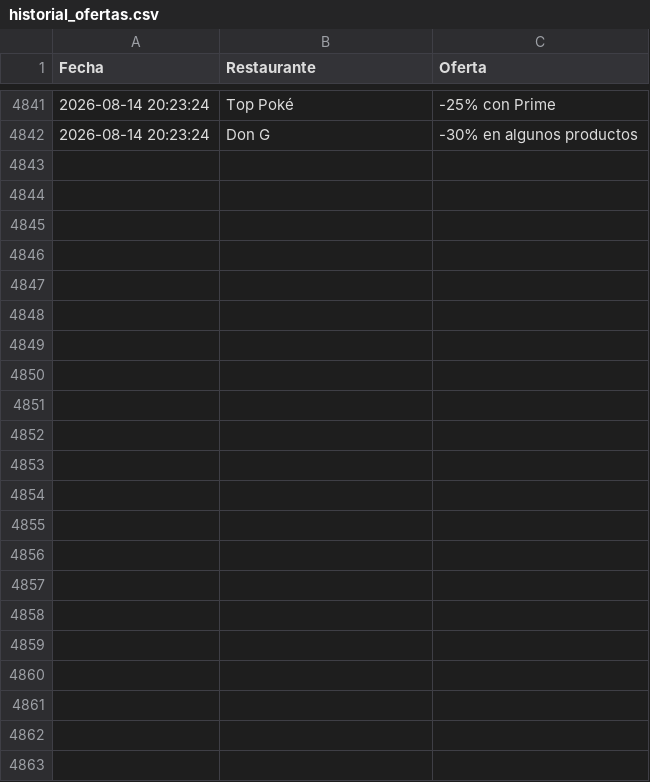
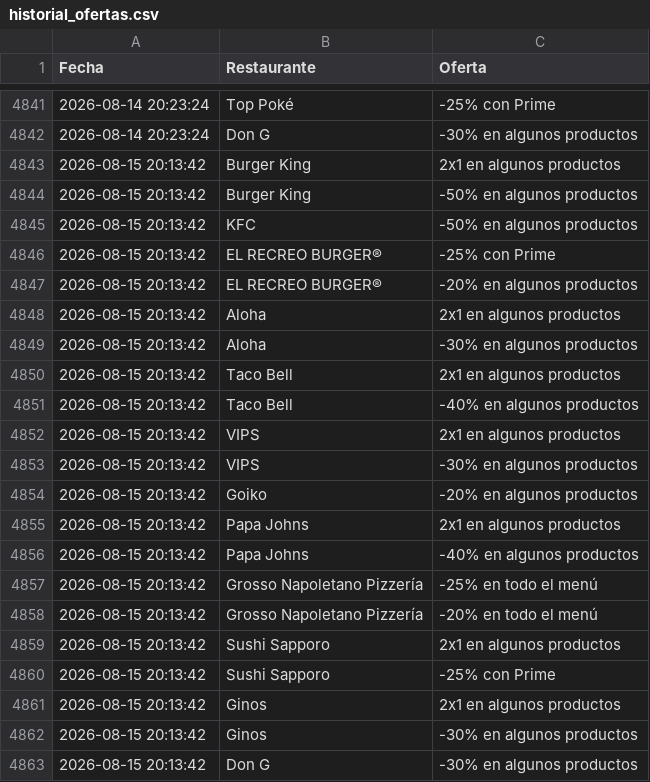
Before and after one commit to adripalenzuela/glovo-scraper, a CSV file: historial_ofertas.csv, drawn as a sheet; only a part is shown, gaps mark what is left out; the diff names each change by its address in the sheet, - before the commit and + after, or states it on an @@ line.

Commit message:
Actualización diaria de ofertas

```diff
--- a/historial_ofertas.csv
+++ b/historial_ofertas.csv
+row 4843: 2026-08-15 20:13:42 | Burger King | 2x1 en algunos productos
+row 4844: 2026-08-15 20:13:42 | Burger King | -50% en algunos productos
+row 4845: 2026-08-15 20:13:42 | KFC | -50% en algunos productos
+row 4846: 2026-08-15 20:13:42 | EL RECREO BURGER® | -25% con Prime
+row 4847: 2026-08-15 20:13:42 | EL RECREO BURGER® | -20% en algunos productos
+row 4848: 2026-08-15 20:13:42 | Aloha | 2x1 en algunos productos
+row 4849: 2026-08-15 20:13:42 | Aloha | -30% en algunos productos
+row 4850: 2026-08-15 20:13:42 | Taco Bell | 2x1 en algunos productos
+row 4851: 2026-08-15 20:13:42 | Taco Bell | -40% en algunos productos
+row 4852: 2026-08-15 20:13:42 | VIPS | 2x1 en algunos productos
+row 4853: 2026-08-15 20:13:42 | VIPS | -30% en algunos productos
+row 4854: 2026-08-15 20:13:42 | Goiko | -20% en algunos productos
+row 4855: 2026-08-15 20:13:42 | Papa Johns | 2x1 en algunos productos
+row 4856: 2026-08-15 20:13:42 | Papa Johns | -40% en algunos productos
+row 4857: 2026-08-15 20:13:42 | Grosso Napoletano Pizzería | -25% en todo el menú
+row 4858: 2026-08-15 20:13:42 | Grosso Napoletano Pizzería | -20% en todo el menú
+row 4859: 2026-08-15 20:13:42 | Sushi Sapporo | 2x1 en algunos productos
+row 4860: 2026-08-15 20:13:42 | Sushi Sapporo | -25% con Prime
+row 4861: 2026-08-15 20:13:42 | Ginos | 2x1 en algunos productos
+row 4862: 2026-08-15 20:13:42 | Ginos | -30% en algunos productos
+row 4863: 2026-08-15 20:13:42 | Don G | -30% en algunos productos
```
